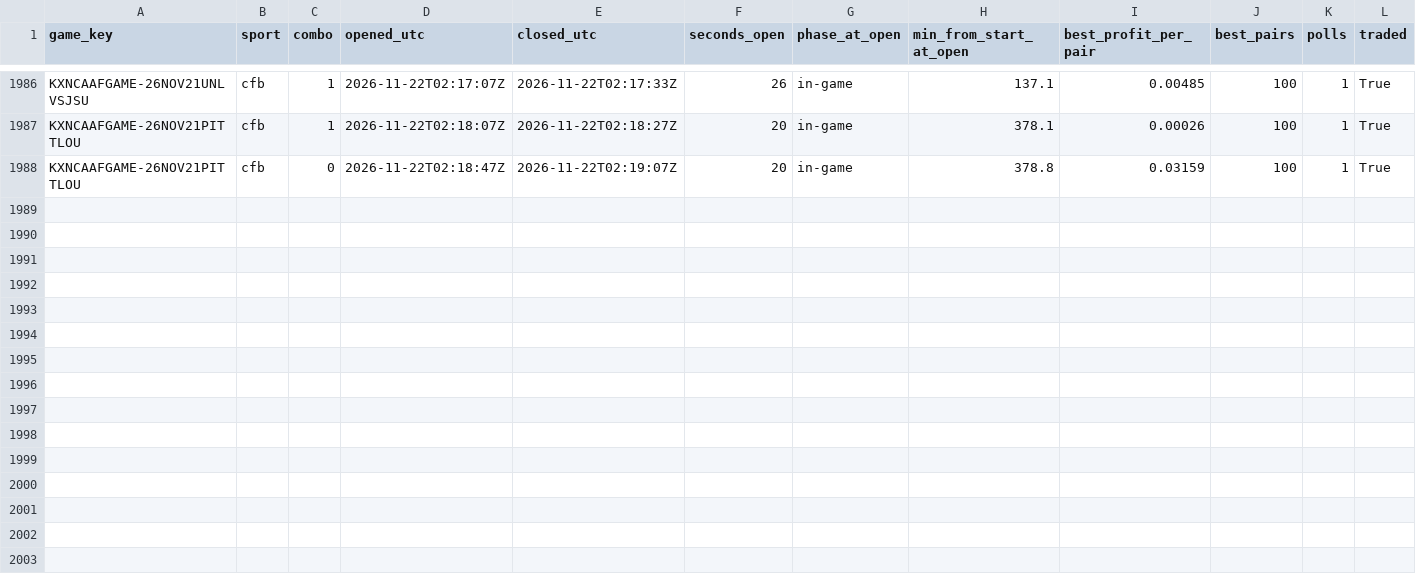
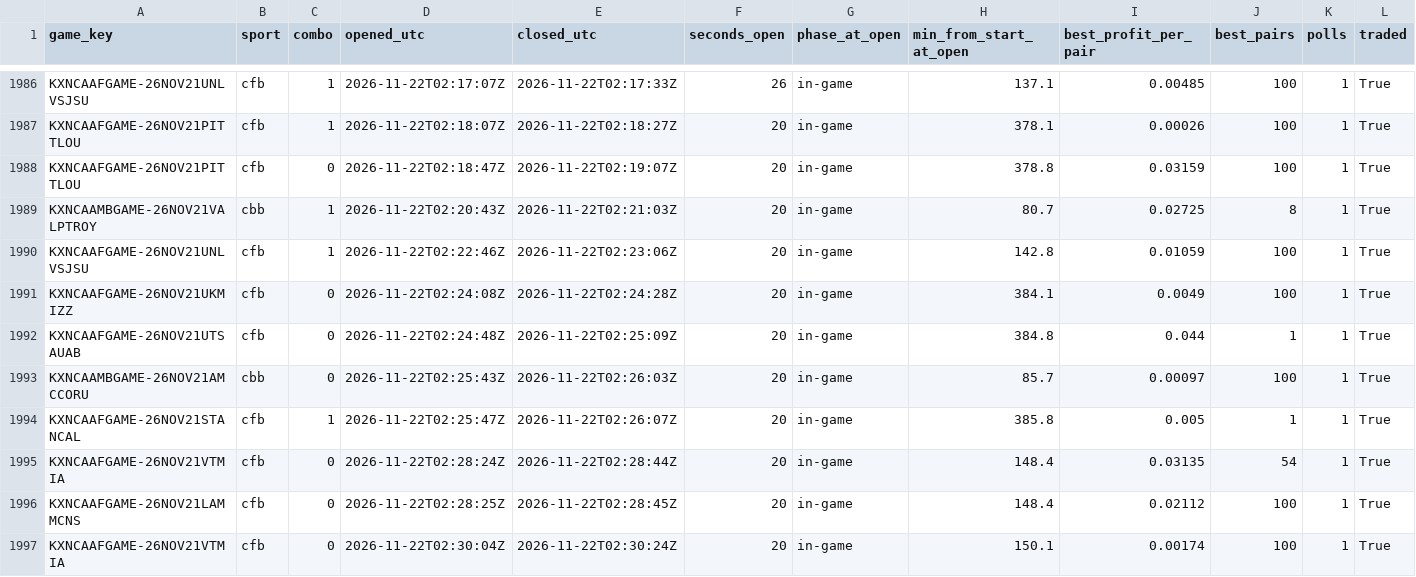
Before and after one commit to gwjp19/Garage-Band-Hedge-Fund, a CSV file: data/gaps.csv, drawn as a sheet; only a part is shown, gaps mark what is left out; the diff names each change by its address in the sheet, - before the commit and + after, or states it on an @@ line.

```diff
--- a/data/gaps.csv
+++ b/data/gaps.csv
+row 1989: KXNCAAMBGAME-26NOV21VALPTROY | cbb | 1 | 2026-11-22T02:20:43Z | 2026-11-22T02:21:03Z | 20 | in-game | 80.7 | 0.02725 | 8 | 1 | True
+row 1990: KXNCAAFGAME-26NOV21UNLVSJSU | cfb | 1 | 2026-11-22T02:22:46Z | 2026-11-22T02:23:06Z | 20 | in-game | 142.8 | 0.01059 | 100 | 1 | True
+row 1991: KXNCAAFGAME-26NOV21UKMIZZ | cfb | 0 | 2026-11-22T02:24:08Z | 2026-11-22T02:24:28Z | 20 | in-game | 384.1 | 0.0049 | 100 | 1 | True
+row 1992: KXNCAAFGAME-26NOV21UTSAUAB | cfb | 0 | 2026-11-22T02:24:48Z | 2026-11-22T02:25:09Z | 20 | in-game | 384.8 | 0.044 | 1 | 1 | True
+row 1993: KXNCAAMBGAME-26NOV21AMCCORU | cbb | 0 | 2026-11-22T02:25:43Z | 2026-11-22T02:26:03Z | 20 | in-game | 85.7 | 0.00097 | 100 | 1 | True
+row 1994: KXNCAAFGAME-26NOV21STANCAL | cfb | 1 | 2026-11-22T02:25:47Z | 2026-11-22T02:26:07Z | 20 | in-game | 385.8 | 0.005 | 1 | 1 | True
+row 1995: KXNCAAFGAME-26NOV21VTMIA | cfb | 0 | 2026-11-22T02:28:24Z | 2026-11-22T02:28:44Z | 20 | in-game | 148.4 | 0.03135 | 54 | 1 | True
+row 1996: KXNCAAFGAME-26NOV21LAMMCNS | cfb | 0 | 2026-11-22T02:28:25Z | 2026-11-22T02:28:45Z | 20 | in-game | 148.4 | 0.02112 | 100 | 1 | True
+row 1997: KXNCAAFGAME-26NOV21VTMIA | cfb | 0 | 2026-11-22T02:30:04Z | 2026-11-22T02:30:24Z | 20 | in-game | 150.1 | 0.00174 | 100 | 1 | True
```
Also changed, not shown: data/trades.csv, 1 other file.
